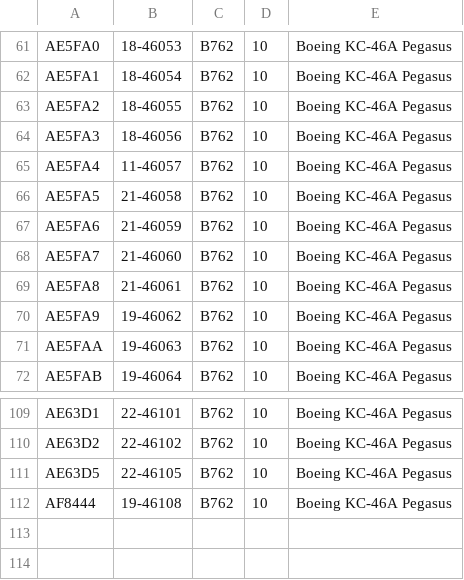
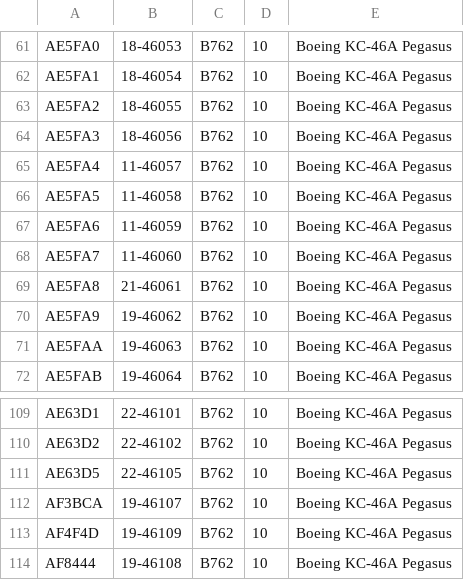
Before and after one commit to adsbfi/type-longnames, a CSV file: individual-types/B762.csv, drawn as a sheet; only a part is shown, gaps mark what is left out.

```diff
--- a/individual-types/B762.csv
+++ b/individual-types/B762.csv
@@ -65,5 +65,5 @@ AE5FA3,18-46056,B762,10,Boeing KC-46A Pegasus
 AE5FA4,11-46057,B762,10,Boeing KC-46A Pegasus
-AE5FA5,21-46058,B762,10,Boeing KC-46A Pegasus
-AE5FA6,21-46059,B762,10,Boeing KC-46A Pegasus
-AE5FA7,21-46060,B762,10,Boeing KC-46A Pegasus
+AE5FA5,11-46058,B762,10,Boeing KC-46A Pegasus
+AE5FA6,11-46059,B762,10,Boeing KC-46A Pegasus
+AE5FA7,11-46060,B762,10,Boeing KC-46A Pegasus
 AE5FA8,21-46061,B762,10,Boeing KC-46A Pegasus
@@ -111,2 +111,4 @@ AE63D2,22-46102,B762,10,Boeing KC-46A Pegasus
 AE63D5,22-46105,B762,10,Boeing KC-46A Pegasus
+AF3BCA,19-46107,B762,10,Boeing KC-46A Pegasus
+AF4F4D,19-46109,B762,10,Boeing KC-46A Pegasus
 AF8444,19-46108,B762,10,Boeing KC-46A Pegasus
```
Also changed, not shown: individual-types/A332.csv, individual-types/TEX2.csv.
